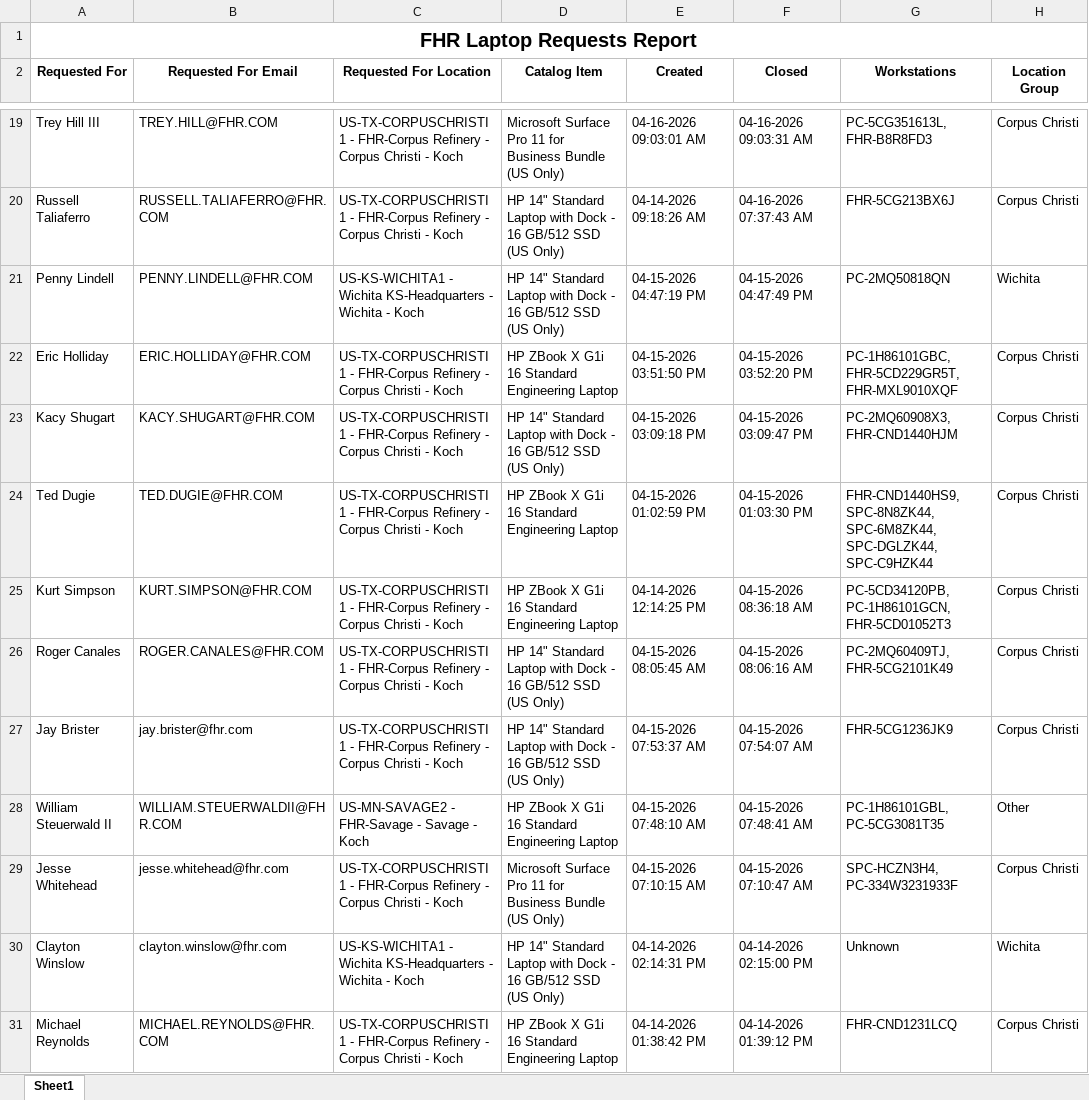
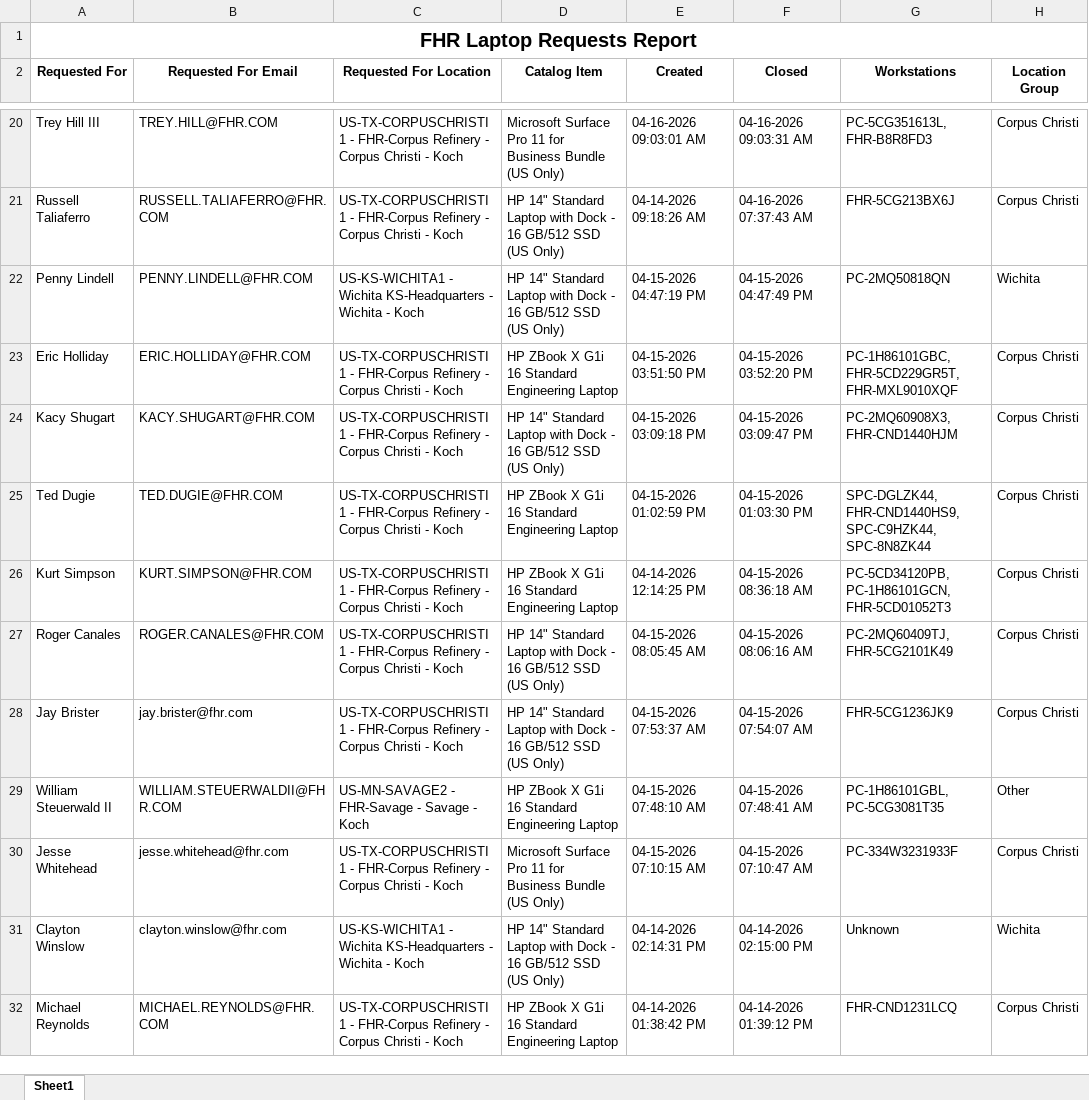
Before and after one commit to ellis-massey-FHR/fhr-device-audit, an Excel workbook: output/fhr_computer_requests.xlsx, sheet Sheet1, drawn as a sheet; only a part is shown, gaps mark what is left out; values as stored, in another font and other column widths than the file's, no borders; charts and pictures not drawn; addresses are those after the commit; the diff covers the shown part only; the diff names each change by its address in the sheet, - before the commit and + after, or states it on an @@ line.

```diff
--- a/output/fhr_computer_requests.xlsx (sheet Sheet1)
+++ b/output/fhr_computer_requests.xlsx (sheet Sheet1)
-G25 (Workstations): FHR-CND1440HS9, SPC-8N8ZK44, SPC-6M8ZK44, SPC-DGLZK44, SPC-C9HZK44
+G25 (Workstations): SPC-DGLZK44, FHR-CND1440HS9, SPC-C9HZK44, SPC-8N8ZK44
-G30 (Workstations): SPC-HCZN3H4, PC-334W3231933F
+G30 (Workstations): PC-334W3231933F
```
Also changed, not shown: 1 added row, 1 removed row and 22 edited cells elsewhere in this sheet.
